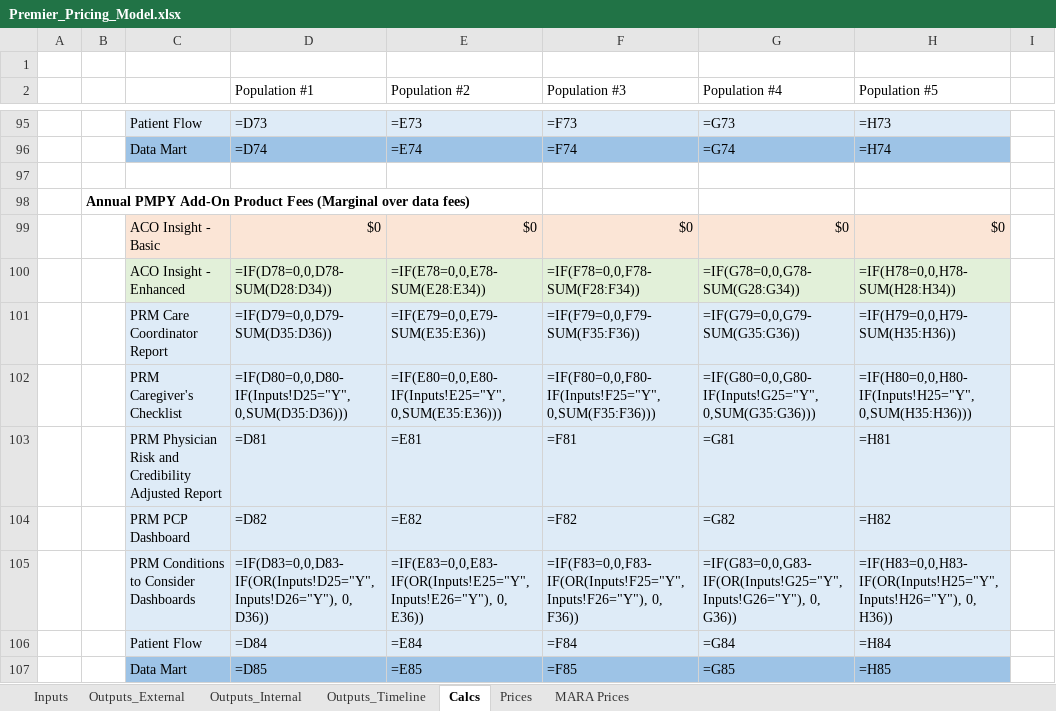
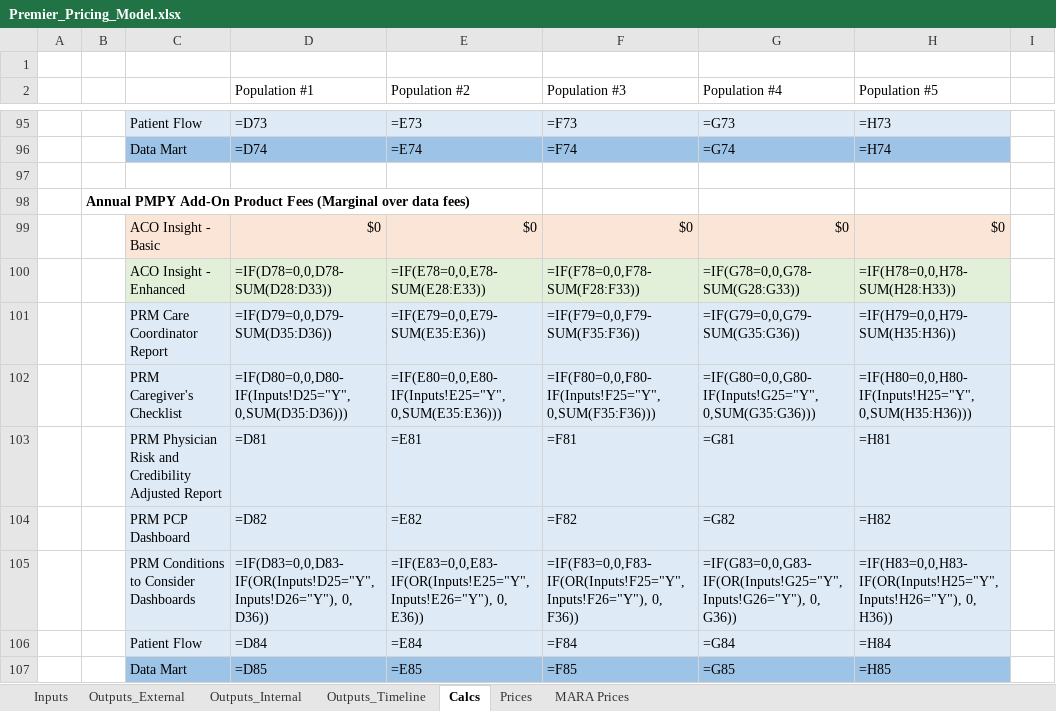
Before and after one commit to Milliman-PRM/client-and-project-documentation, an Excel workbook: 0273NYP - New York Premier/Premier_Pricing_Model.xlsx, sheet Calcs, drawn as a sheet; only a part is shown, gaps mark what is left out; values as stored, in another font and other column widths than the file's, no borders; formulas are shown in place of their values; the diff covers the shown part only; the diff names each change by its address in the sheet, - before the commit and + after, or states it on an @@ line.

```diff
--- a/0273NYP - New York Premier/Premier_Pricing_Model.xlsx (sheet Calcs)
+++ b/0273NYP - New York Premier/Premier_Pricing_Model.xlsx (sheet Calcs)
-D100 (Population #1): =IF(D78=0,0,D78-SUM(D28:D34))
+D100 (Population #1): =IF(D78=0,0,D78-SUM(D28:D33))
-E100 (Population #2): =IF(E78=0,0,E78-SUM(E28:E34))
+E100 (Population #2): =IF(E78=0,0,E78-SUM(E28:E33))
-F100 (Population #3): =IF(F78=0,0,F78-SUM(F28:F34))
+F100 (Population #3): =IF(F78=0,0,F78-SUM(F28:F33))
-G100 (Population #4): =IF(G78=0,0,G78-SUM(G28:G34))
+G100 (Population #4): =IF(G78=0,0,G78-SUM(G28:G33))
-H100 (Population #5): =IF(H78=0,0,H78-SUM(H28:H34))
+H100 (Population #5): =IF(H78=0,0,H78-SUM(H28:H33))
```
Also changed, not shown: 25 edited cells elsewhere in this sheet.
